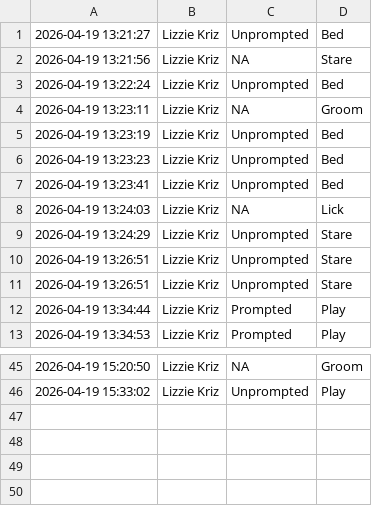
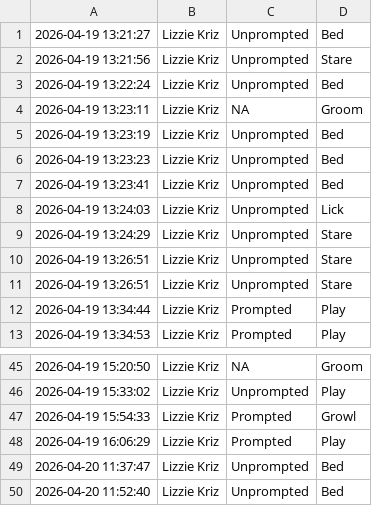
Before and after one commit to krizre0-spec/Dixie, a CSV file: app_data.csv, drawn as a sheet; only a part is shown, gaps mark what is left out.

```diff
--- a/app_data.csv
+++ b/app_data.csv
@@ -1,3 +1,3 @@
 2026-04-19 13:21:27,Lizzie Kriz,Unprompted,Bed
-2026-04-19 13:21:56,Lizzie Kriz,NA,Stare
+2026-04-19 13:21:56,Lizzie Kriz,Unprompted,Stare
 2026-04-19 13:22:24,Lizzie Kriz,Unprompted,Bed
@@ -7,3 +7,3 @@
 2026-04-19 13:23:41,Lizzie Kriz,Unprompted,Bed
-2026-04-19 13:24:03,Lizzie Kriz,NA,Lick
+2026-04-19 13:24:03,Lizzie Kriz,Unprompted,Lick
 2026-04-19 13:24:29,Lizzie Kriz,Unprompted,Stare
@@ -46 +46,5 @@
 2026-04-19 15:33:02,Lizzie Kriz,Unprompted,Play
+2026-04-19 15:54:33,Lizzie Kriz,Prompted,Growl
+2026-04-19 16:06:29,Lizzie Kriz,Prompted,Play
+2026-04-20 11:37:47,Lizzie Kriz,Unprompted,Bed
+2026-04-20 11:52:40,Lizzie Kriz,Unprompted,Bed
```
Also changed, not shown: 4 other files.
